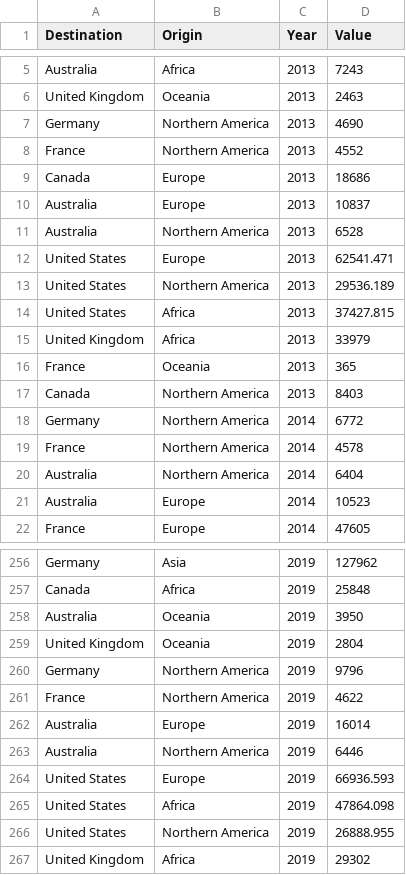
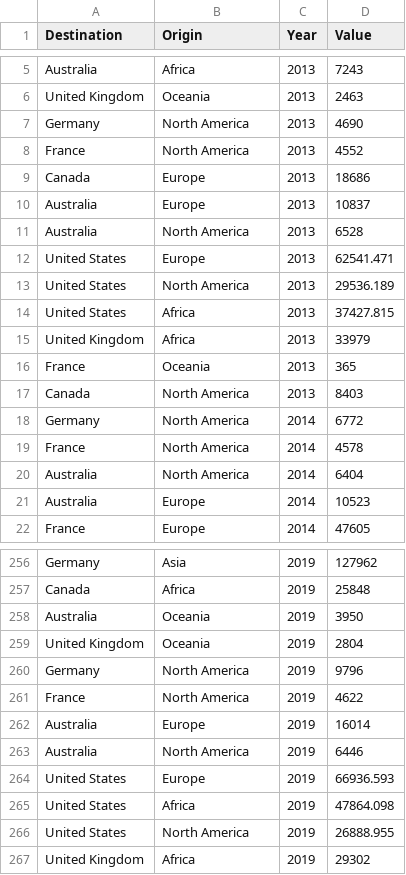
Before and after one commit to danielkohsj/3179_A2, a CSV file: data/dataset_alluvial.csv, drawn as a sheet; only a part is shown, gaps mark what is left out; the diff covers the shown part only.

Commit message:
Update continent name

```diff
--- a/data/dataset_alluvial.csv
+++ b/data/dataset_alluvial.csv
@@ -6,9 +6,9 @@ Australia,Africa,2013,7243
 United Kingdom,Oceania,2013,2463
-Germany,Northern America,2013,4690
-France,Northern America,2013,4552
+Germany,North America,2013,4690
+France,North America,2013,4552
 Canada,Europe,2013,18686
 Australia,Europe,2013,10837
-Australia,Northern America,2013,6528
+Australia,North America,2013,6528
 United States,Europe,2013,62541.471
-United States,Northern America,2013,29536.189
+United States,North America,2013,29536.189
 United States,Africa,2013,37427.815
@@ -16,6 +16,6 @@ United Kingdom,Africa,2013,33979
 France,Oceania,2013,365
-Canada,Northern America,2013,8403
-Germany,Northern America,2014,6772
-France,Northern America,2014,4578
-Australia,Northern America,2014,6404
+Canada,North America,2013,8403
+Germany,North America,2014,6772
+France,North America,2014,4578
+Australia,North America,2014,6404
 Australia,Europe,2014,10523
@@ -259,9 +259,9 @@ Australia,Oceania,2019,3950
 United Kingdom,Oceania,2019,2804
-Germany,Northern America,2019,9796
-France,Northern America,2019,4622
+Germany,North America,2019,9796
+France,North America,2019,4622
 Australia,Europe,2019,16014
-Australia,Northern America,2019,6446
+Australia,North America,2019,6446
 United States,Europe,2019,66936.593
 United States,Africa,2019,47864.098
-United States,Northern America,2019,26888.955
+United States,North America,2019,26888.955
 United Kingdom,Africa,2019,29302
```
Also changed, not shown: 42 edited cells elsewhere in this file.
